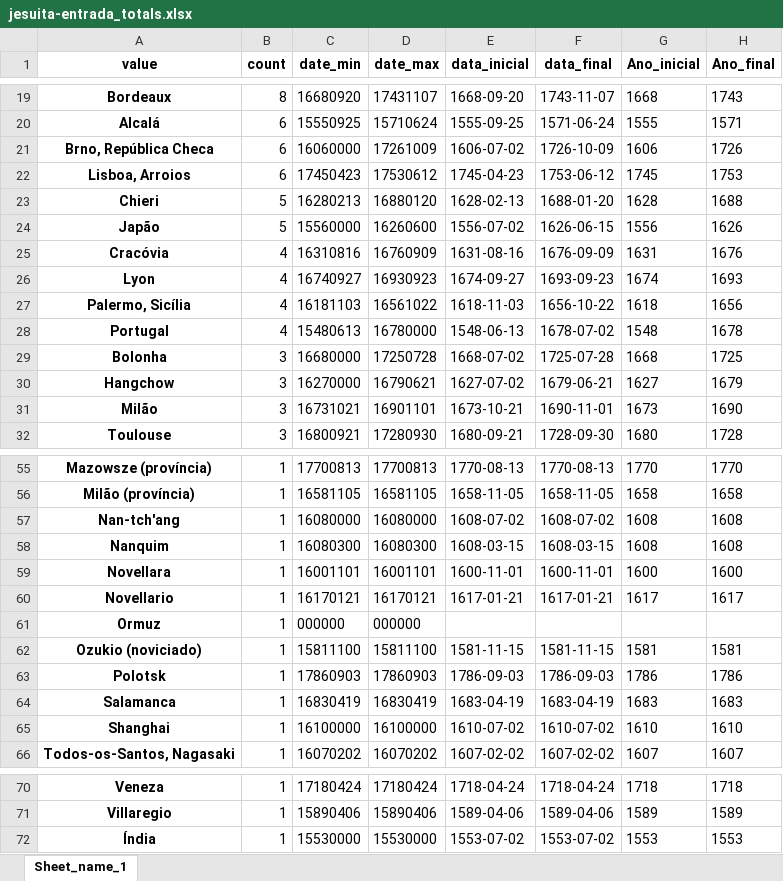
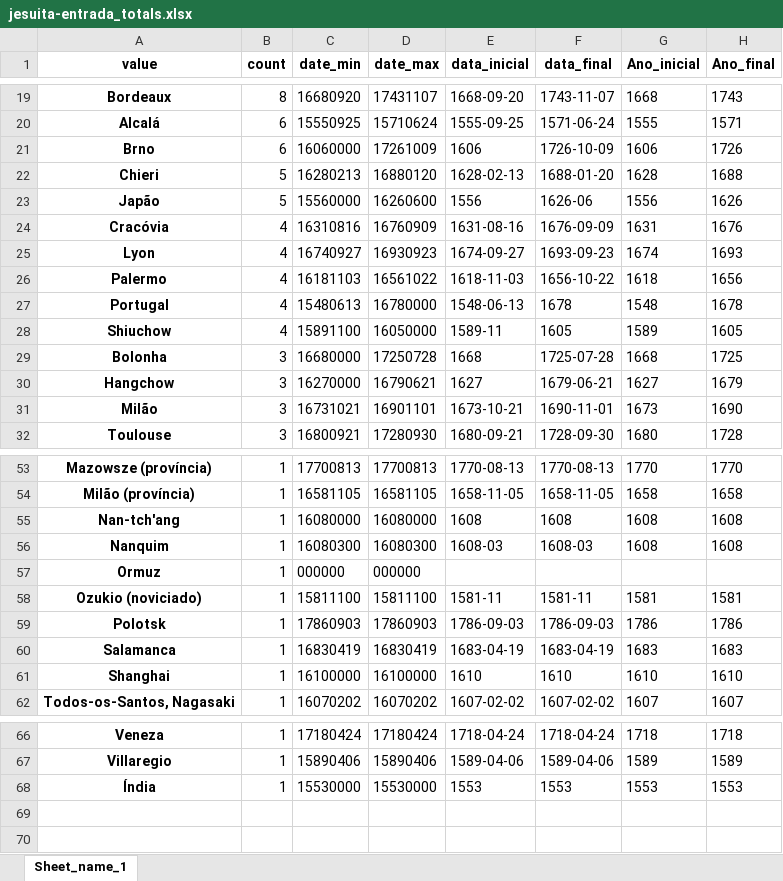
Before and after one commit to joaquimrcarvalho/dehergne-locations, an Excel workbook: notebooks/jesuita-entrada_totals.xlsx, sheet Sheet_name_1, drawn as a sheet; only a part is shown, gaps mark what is left out; values as stored, in another font and other column widths than the file's, no borders; removed rows and columns are numbered as before the commit, all else as after; the diff covers the shown part only; the diff names each change by its address in the sheet, - before the commit and + after, or states it on an @@ line.

```diff
--- a/notebooks/jesuita-entrada_totals.xlsx (sheet Sheet_name_1)
+++ b/notebooks/jesuita-entrada_totals.xlsx (sheet Sheet_name_1)
-A21 (value): Brno, República Checa
+A21 (value): Brno
-E21 (data_inicial): 1606-07-02
+E21 (data_inicial): 1606
-row 22: Lisboa, Arroios | 6 | 17450423 | 17530612 | 1745-04-23 | 1753-06-12 | 1745 | 1753
-E23 (data_inicial): 1556-07-02
+E23 (data_inicial): 1556
-F23 (data_final): 1626-06-15
+F23 (data_final): 1626-06
-A26 (value): Palermo, Sicília
+A26 (value): Palermo
-F27 (data_final): 1678-07-02
+F27 (data_final): 1678
+row 28: Shiuchow | 4 | 15891100 | 16050000 | 1589-11 | 1605 | 1589 | 1605
-E29 (data_inicial): 1668-07-02
+E29 (data_inicial): 1668
-E30 (data_inicial): 1627-07-02
+E30 (data_inicial): 1627
-E55 (data_inicial): 1608-07-02
+E55 (data_inicial): 1608
-F55 (data_final): 1608-07-02
+F55 (data_final): 1608
-E56 (data_inicial): 1608-03-15
+E56 (data_inicial): 1608-03
-F56 (data_final): 1608-03-15
+F56 (data_final): 1608-03
-row 59: Novellara | 1 | 16001101 | 16001101 | 1600-11-01 | 1600-11-01 | 1600 | 1600
-row 60: Novellario | 1 | 16170121 | 16170121 | 1617-01-21 | 1617-01-21 | 1617 | 1617
-E58 (data_inicial): 1581-11-15
+E58 (data_inicial): 1581-11
-F58 (data_final): 1581-11-15
+F58 (data_final): 1581-11
-E61 (data_inicial): 1610-07-02
+E61 (data_inicial): 1610
-F61 (data_final): 1610-07-02
+F61 (data_final): 1610
-E68 (data_inicial): 1553-07-02
+E68 (data_inicial): 1553
-F68 (data_final): 1553-07-02
+F68 (data_final): 1553
```
Also changed, not shown: 2 added rows, 4 removed rows and 20 edited cells elsewhere in this sheet, notebooks/jesuita-entrada-coimbra.xlsx, notebooks/jesuitas-entrada-desc.xlsx, 13 other files.
